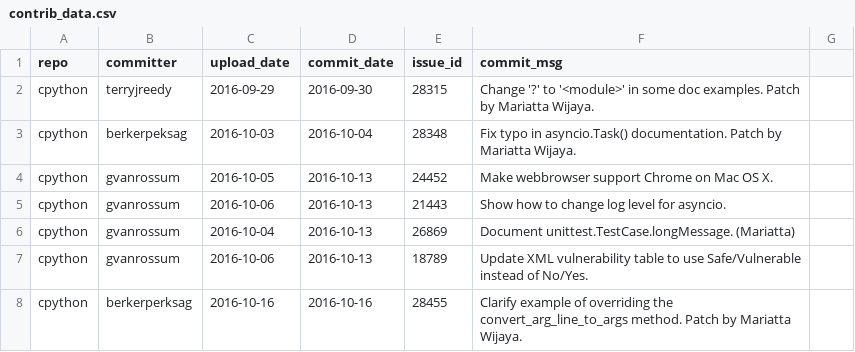
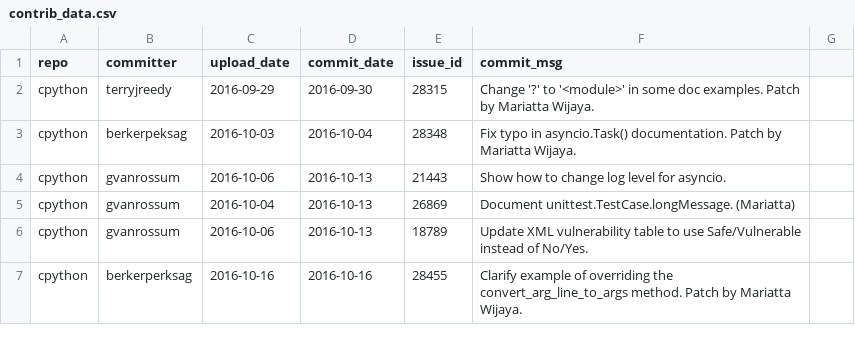
Before and after one commit to Mariatta/mariatta-archived, a CSV file: contrib_data.csv, drawn as a sheet; only a part is shown.

```diff
--- a/contrib_data.csv
+++ b/contrib_data.csv
@@ -3,3 +3,2 @@ cpython,terryjreedy,2016-09-29,2016-09-30,28315,Change '?' to '<module>' in some
 cpython,berkerpeksag,2016-10-03,2016-10-04,28348,Fix typo in asyncio.Task() documentation. Patch by Mariatta Wijaya.
-cpython,gvanrossum,2016-10-05,2016-10-13,24452,Make webbrowser support Chrome on Mac OS X.
 cpython,gvanrossum,2016-10-06,2016-10-13,21443,Show how to change log level for asyncio.
```
Also changed, not shown: 1 other file.
